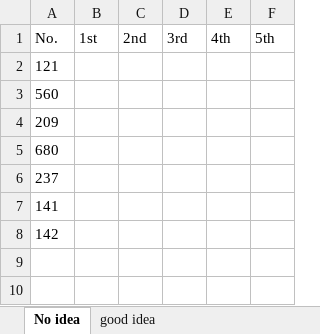
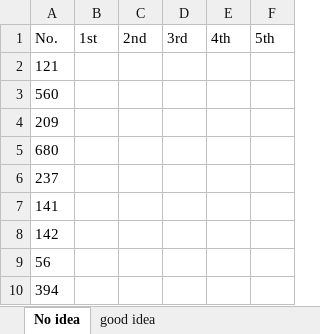
Before and after one commit to CarmenDou/Leetcode, an Excel workbook: CodingReview.xlsx, sheet No idea, drawn as a sheet; values as stored, in another font and other column widths than the file's, no borders; the diff names each change by its address in the sheet, - before the commit and + after, or states it on an @@ line.

```diff
--- a/CodingReview.xlsx (sheet No idea)
+++ b/CodingReview.xlsx (sheet No idea)
+row 9: 56
+row 10: 394
```
Also changed, not shown: sheet good idea, 7 other files.
